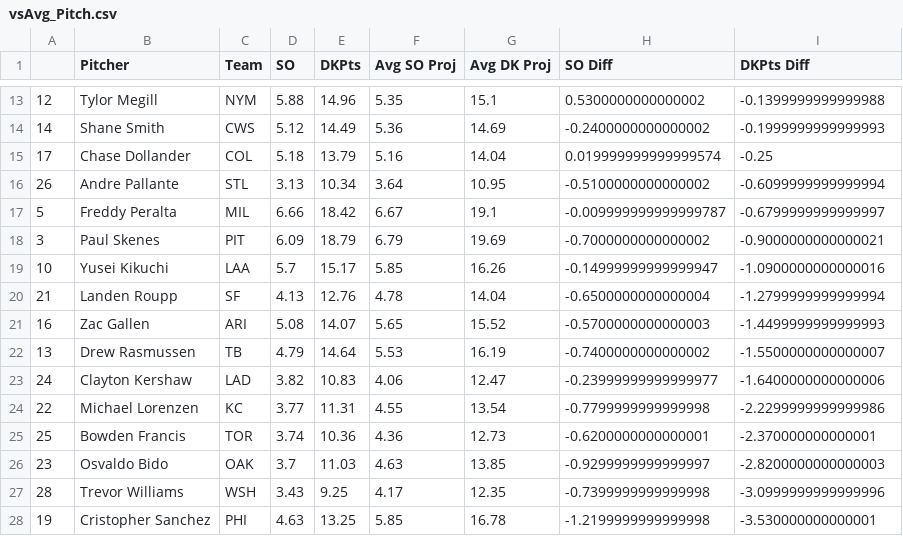
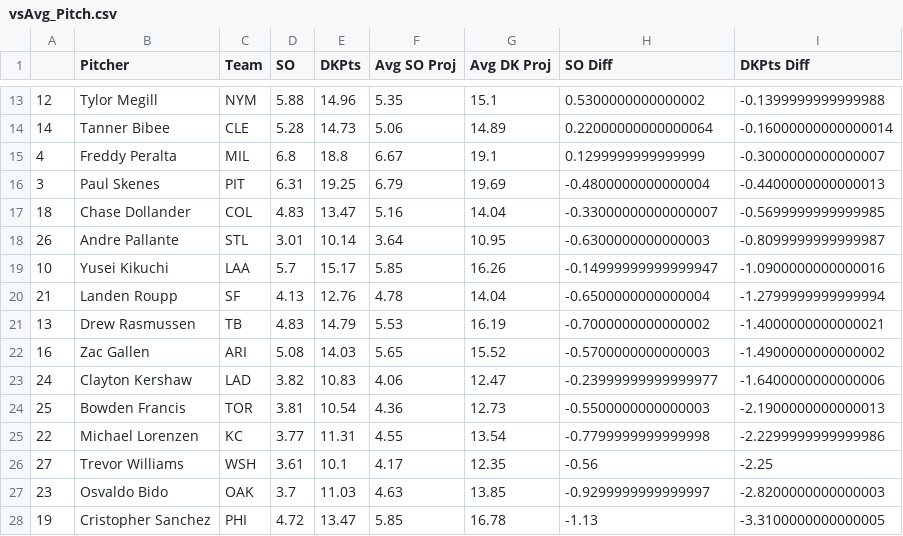
Before and after one commit to JonPGH/slateProj, a CSV file: Data/vsAvg_Pitch.csv, drawn as a sheet; only a part is shown, gaps mark what is left out; the diff covers the shown part only.

```diff
--- a/Data/vsAvg_Pitch.csv
+++ b/Data/vsAvg_Pitch.csv
@@ -13,16 +13,16 @@
 12,Tylor Megill,NYM,5.88,14.96,5.35,15.1,0.5300000000000002,-0.1399999999999988
-14,Shane Smith,CWS,5.12,14.49,5.36,14.69,-0.2400000000000002,-0.1999999999999993
-17,Chase Dollander,COL,5.18,13.79,5.16,14.04,0.019999999999999574,-0.25
-26,Andre Pallante,STL,3.13,10.34,3.64,10.95,-0.5100000000000002,-0.6099999999999994
-5,Freddy Peralta,MIL,6.66,18.42,6.67,19.1,-0.009999999999999787,-0.6799999999999997
-3,Paul Skenes,PIT,6.09,18.79,6.79,19.69,-0.7000000000000002,-0.9000000000000021
+14,Tanner Bibee,CLE,5.28,14.73,5.06,14.89,0.22000000000000064,-0.16000000000000014
+4,Freddy Peralta,MIL,6.8,18.8,6.67,19.1,0.1299999999999999,-0.3000000000000007
+3,Paul Skenes,PIT,6.31,19.25,6.79,19.69,-0.4800000000000004,-0.4400000000000013
+18,Chase Dollander,COL,4.83,13.47,5.16,14.04,-0.33000000000000007,-0.5699999999999985
+26,Andre Pallante,STL,3.01,10.14,3.64,10.95,-0.6300000000000003,-0.8099999999999987
 10,Yusei Kikuchi,LAA,5.7,15.17,5.85,16.26,-0.14999999999999947,-1.0900000000000016
 21,Landen Roupp,SF,4.13,12.76,4.78,14.04,-0.6500000000000004,-1.2799999999999994
-16,Zac Gallen,ARI,5.08,14.07,5.65,15.52,-0.5700000000000003,-1.4499999999999993
-13,Drew Rasmussen,TB,4.79,14.64,5.53,16.19,-0.7400000000000002,-1.5500000000000007
+13,Drew Rasmussen,TB,4.83,14.79,5.53,16.19,-0.7000000000000002,-1.4000000000000021
+16,Zac Gallen,ARI,5.08,14.03,5.65,15.52,-0.5700000000000003,-1.4900000000000002
 24,Clayton Kershaw,LAD,3.82,10.83,4.06,12.47,-0.23999999999999977,-1.6400000000000006
+25,Bowden Francis,TOR,3.81,10.54,4.36,12.73,-0.5500000000000003,-2.1900000000000013
 22,Michael Lorenzen,KC,3.77,11.31,4.55,13.54,-0.7799999999999998,-2.2299999999999986
-25,Bowden Francis,TOR,3.74,10.36,4.36,12.73,-0.6200000000000001,-2.370000000000001
+27,Trevor Williams,WSH,3.61,10.1,4.17,12.35,-0.56,-2.25
 23,Osvaldo Bido,OAK,3.7,11.03,4.63,13.85,-0.9299999999999997,-2.8200000000000003
-28,Trevor Williams,WSH,3.43,9.25,4.17,12.35,-0.7399999999999998,-3.0999999999999996
-19,Cristopher Sanchez,PHI,4.63,13.25,5.85,16.78,-1.2199999999999998,-3.530000000000001
+19,Cristopher Sanchez,PHI,4.72,13.47,5.85,16.78,-1.13,-3.3100000000000005
```
Also changed, not shown: 2 added rows, 2 removed rows and 27 edited cells elsewhere in this file, Data/Tableau_DailyHitterProj.csv, Data/betValues.csv, 8 other files.
